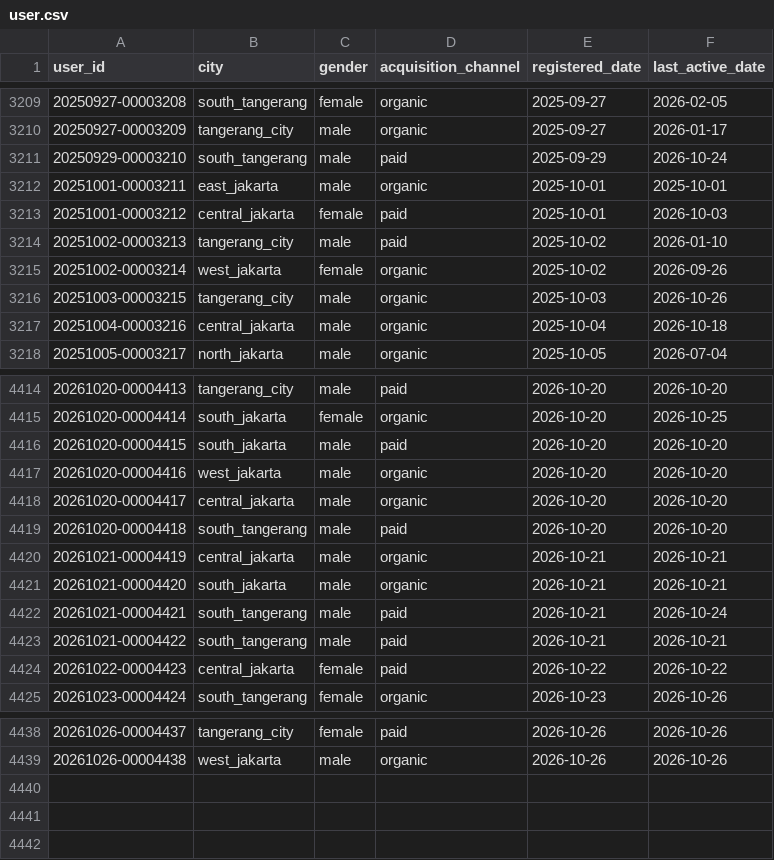
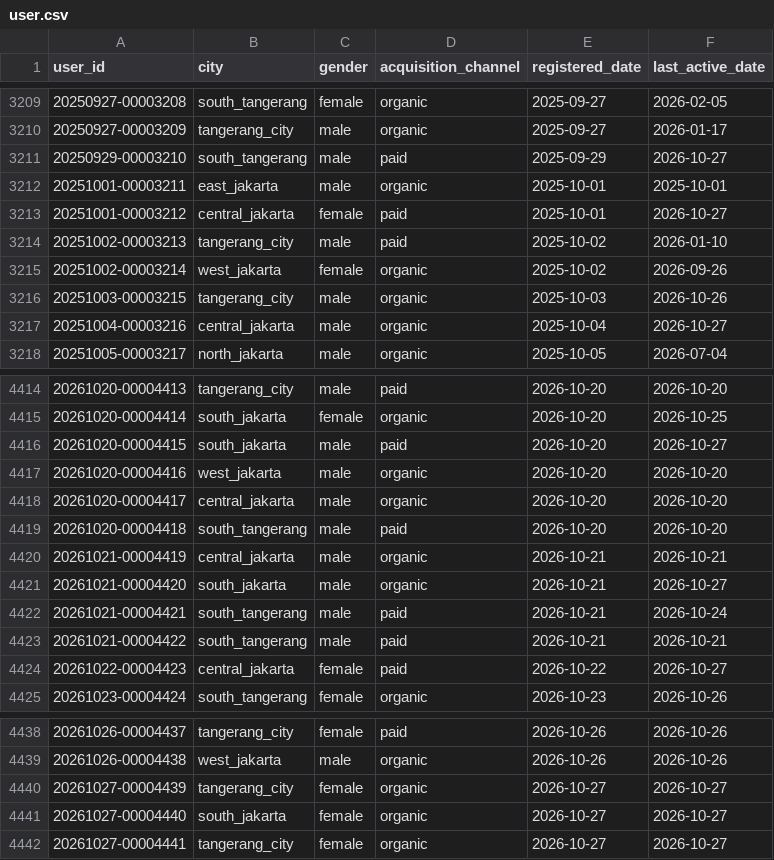
Before and after one commit to ibrasyad/creanu-labs, a CSV file: output/csv-file/user.csv, drawn as a sheet; only a part is shown, gaps mark what is left out; the diff covers the shown part only.

```diff
--- a/output/csv-file/user.csv
+++ b/output/csv-file/user.csv
@@ -3210,5 +3210,5 @@ user_id,city,gender,acquisition_channel,registered_date,last_active_date
 20250927-00003209,tangerang_city,male,organic,2025-09-27,2026-01-17
-20250929-00003210,south_tangerang,male,paid,2025-09-29,2026-10-24
+20250929-00003210,south_tangerang,male,paid,2025-09-29,2026-10-27
 20251001-00003211,east_jakarta,male,organic,2025-10-01,2025-10-01
-20251001-00003212,central_jakarta,female,paid,2025-10-01,2026-10-03
+20251001-00003212,central_jakarta,female,paid,2025-10-01,2026-10-27
 20251002-00003213,tangerang_city,male,paid,2025-10-02,2026-01-10
@@ -3216,3 +3216,3 @@ user_id,city,gender,acquisition_channel,registered_date,last_active_date
 20251003-00003215,tangerang_city,male,organic,2025-10-03,2026-10-26
-20251004-00003216,central_jakarta,male,organic,2025-10-04,2026-10-18
+20251004-00003216,central_jakarta,male,organic,2025-10-04,2026-10-27
 20251005-00003217,north_jakarta,male,organic,2025-10-05,2026-07-04
@@ -4415,3 +4415,3 @@ user_id,city,gender,acquisition_channel,registered_date,last_active_date
 20261020-00004414,south_jakarta,female,organic,2026-10-20,2026-10-25
-20261020-00004415,south_jakarta,male,paid,2026-10-20,2026-10-20
+20261020-00004415,south_jakarta,male,paid,2026-10-20,2026-10-27
 20261020-00004416,west_jakarta,male,organic,2026-10-20,2026-10-20
@@ -4420,6 +4420,6 @@ user_id,city,gender,acquisition_channel,registered_date,last_active_date
 20261021-00004419,central_jakarta,male,organic,2026-10-21,2026-10-21
-20261021-00004420,south_jakarta,male,organic,2026-10-21,2026-10-21
+20261021-00004420,south_jakarta,male,organic,2026-10-21,2026-10-27
 20261021-00004421,south_tangerang,male,paid,2026-10-21,2026-10-24
 20261021-00004422,south_tangerang,male,paid,2026-10-21,2026-10-21
-20261022-00004423,central_jakarta,female,paid,2026-10-22,2026-10-22
+20261022-00004423,central_jakarta,female,paid,2026-10-22,2026-10-27
 20261023-00004424,south_tangerang,female,organic,2026-10-23,2026-10-26
@@ -4439 +4439,4 @@ user_id,city,gender,acquisition_channel,registered_date,last_active_date
 20261026-00004438,west_jakarta,male,organic,2026-10-26,2026-10-26
+20261027-00004439,tangerang_city,female,organic,2026-10-27,2026-10-27
+20261027-00004440,south_jakarta,female,organic,2026-10-27,2026-10-27
+20261027-00004441,tangerang_city,female,organic,2026-10-27,2026-10-27
```
Also changed, not shown: 91 edited cells elsewhere in this file, 9 other files.
